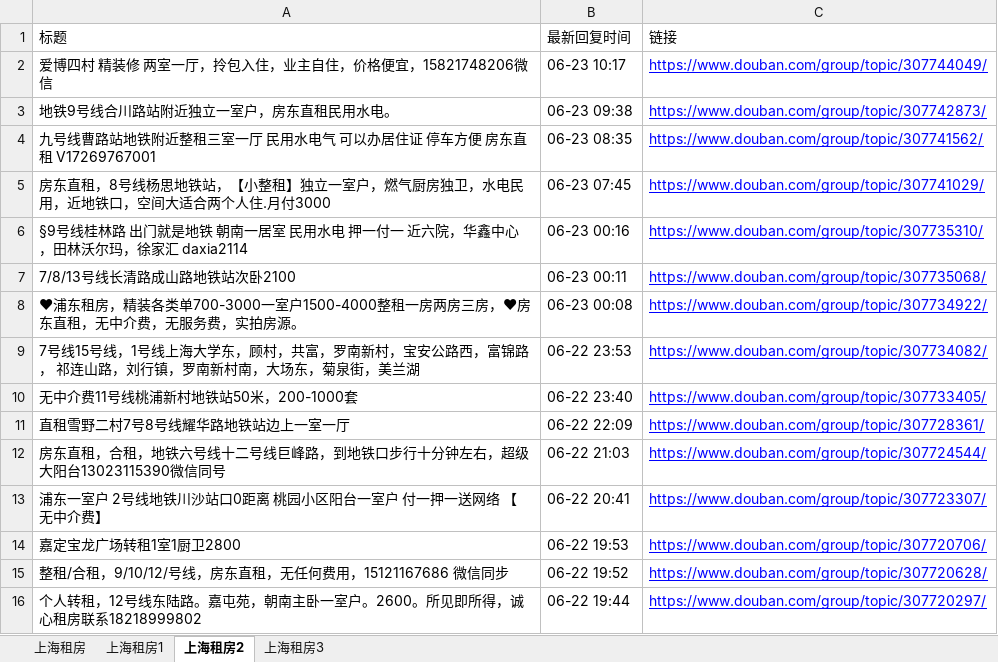
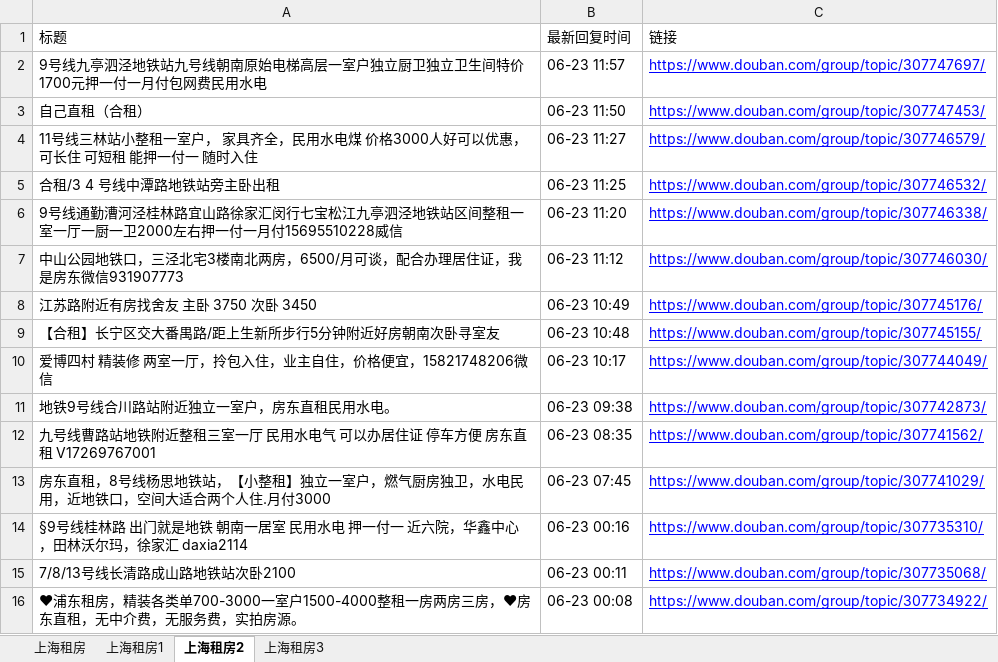
Before and after one commit to RyanShi0118/rent-info-crawler, an Excel workbook: douban_rent_info.xlsx, sheet 上海租房2, drawn as a sheet; only a part is shown; the shorter side is filled out with more unchanged rows; values as stored, in another font and other column widths than the file's, no borders; the diff names each change by its address in the sheet, - before the commit and + after, or states it on an @@ line.

```diff
--- a/douban_rent_info.xlsx (sheet 上海租房2)
+++ b/douban_rent_info.xlsx (sheet 上海租房2)
+row 2: 9号线九亭泗泾地铁站九号线朝南原始电梯高层一室户独立厨卫独立卫生间特价1700元押一付一月付包网费民用水电 | 06-23 11:57 | https://www.douban.com/group/topic/307747697/
+row 3: 自己直租（合租） | 06-23 11:50 | https://www.douban.com/group/topic/307747453/
+row 4: 11号线三林站小整租一室户， 家具齐全，民用水电煤 价格3000人好可以优惠，可长住 可短租 能押一付一 随时入住 | 06-23 11:27 | https://www.douban.com/group/topic/307746579/
+row 5: 合租/3 4 号线中潭路地铁站旁主卧出租 | 06-23 11:25 | https://www.douban.com/group/topic/307746532/
+row 6: 9号线通勤漕河泾桂林路宜山路徐家汇闵行七宝松江九亭泗泾地铁站区间整租一室一厅一厨一卫2000左右押一付一月付15695510228威信 | 06-23 11:20 | https://www.douban.com/group/topic/307746338/
+row 7: 中山公园地铁口，三泾北宅3楼南北两房，6500/月可谈，配合办理居住证，我是房东微信931907773 | 06-23 11:12 | https://www.douban.com/group/topic/307746030/
+row 8: 江苏路附近有房找舍友 主卧 3750 次卧 3450 | 06-23 10:49 | https://www.douban.com/group/topic/307745176/
+row 9: 【合租】长宁区交大番禺路/距上生新所步行5分钟附近好房朝南次卧寻室友 | 06-23 10:48 | https://www.douban.com/group/topic/307745155/
```
Also changed, not shown: sheet 上海租房, sheet 上海租房1, sheet 上海租房3, filtered_rent_info.xlsx, 1 other file.
